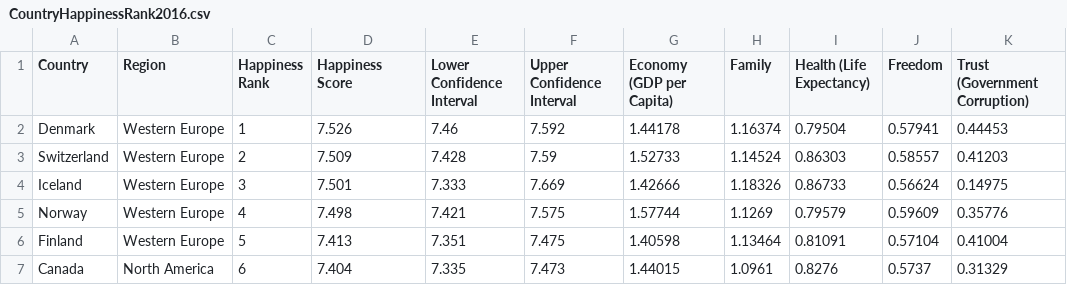
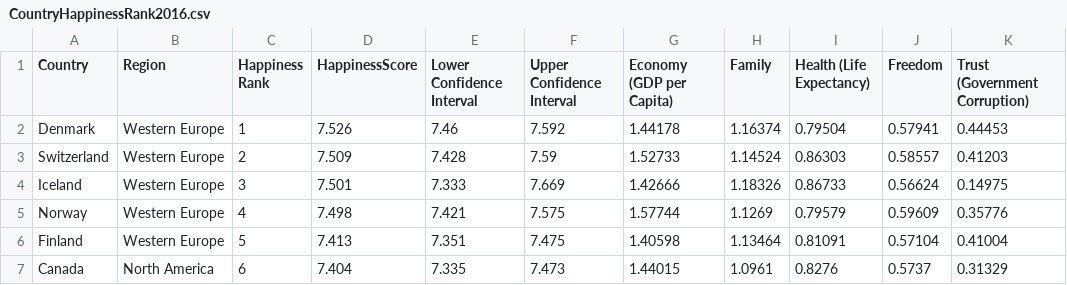
Before and after one commit to MinorM7/dsc205, a CSV file: CountryHappinessRank2016.csv, drawn as a sheet; only a part is shown; the diff names each change by its address in the sheet, - before the commit and + after, or states it on an @@ line.

Commit message:
Update CountryHappinessRank2016.csv

```diff
--- a/CountryHappinessRank2016.csv
+++ b/CountryHappinessRank2016.csv
-D1: Happiness Score
+D1: HappinessScore
```
